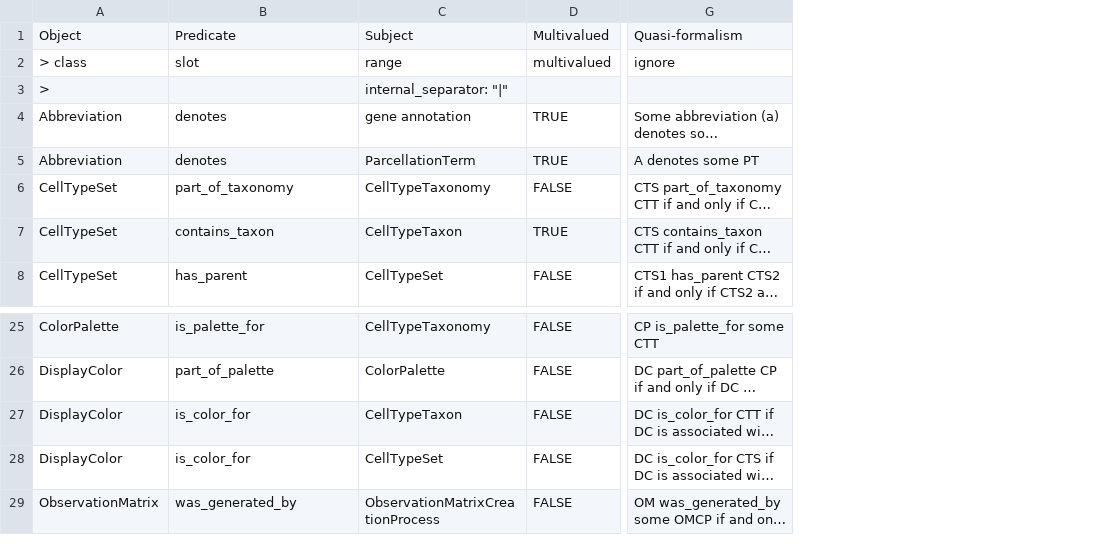
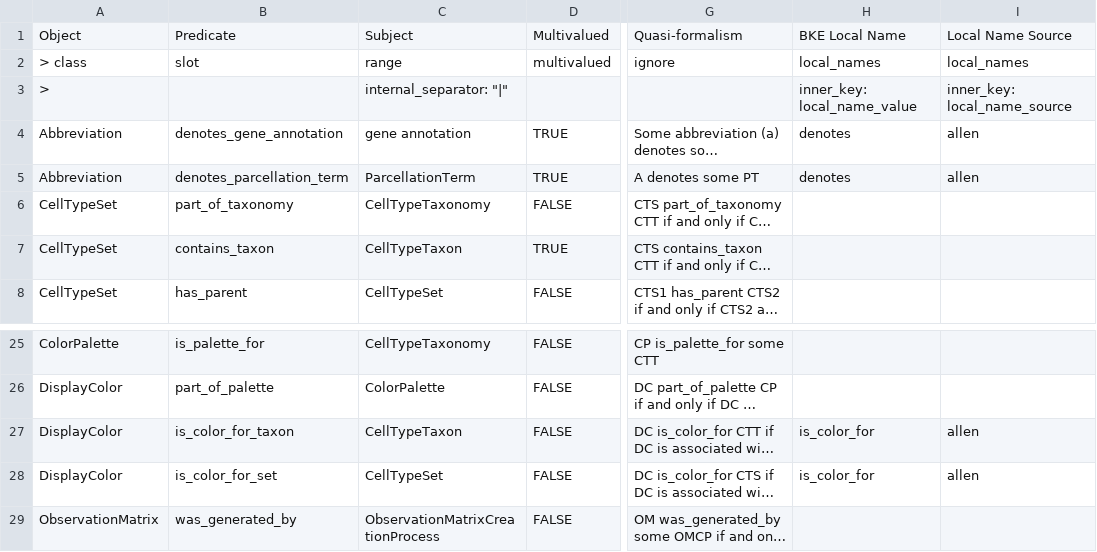
Before and after one commit to brain-bican/models, a TSV file: linkml-schema/source_bke_taxonomy/gsheet_output/Relations.tsv, drawn as a sheet; only a part is shown, gaps mark what is left out; long unchanged cells end in …; the diff names each change by its address in the sheet, - before the commit and + after, or states it on an @@ line.

Commit message:
renamed 2 pairs of slots in the Relations tab because they had the same name: Abbreviation.denotes and DisplayColor.is_color_for (it did not make sense to combine them and change the range to Union(...) because they denote different relationships.

```diff
--- a/linkml-schema/source_bke_taxonomy/gsheet_output/Relations.tsv
+++ b/linkml-schema/source_bke_taxonomy/gsheet_output/Relations.tsv
+column H, rows 1-5: BKE Local Name | local_names | inner_key: local_name_value | denotes | denotes; rows 27-28: is_color_for | is_color_for
+column I, rows 1-5: Local Name Source | local_names | inner_key: local_name_source | allen | allen; rows 27-28: allen | allen
-B4: denotes
+B4: denotes_gene_annotation
-B5: denotes
+B5: denotes_parcellation_term
-B27: is_color_for
+B27: is_color_for_taxon
-B28: is_color_for
+B28: is_color_for_set
```
Also changed, not shown: linkml-schema/source_bke_taxonomy/gsheet_output/Slots.tsv, 1 other file.
